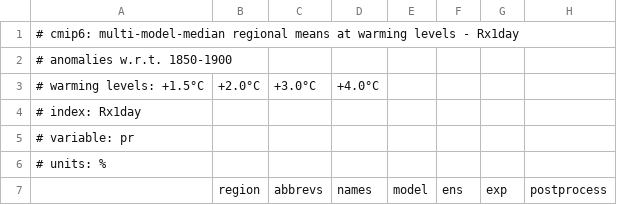
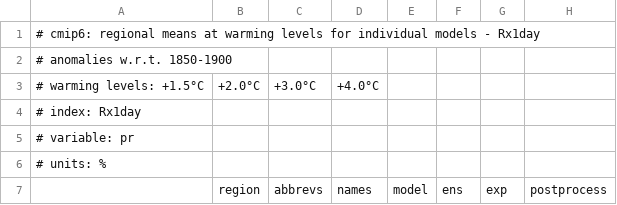
Before and after one commit to mathause/cmip_indices_regional, a CSV file: indices_all_models_one_ens/csv/cmip_indices_all_models_one_ens_regional_Rx1day.csv, drawn as a sheet; only a part is shown; the diff names each change by its address in the sheet, - before the commit and + after, or states it on an @@ line.

```diff
--- a/indices_all_models_one_ens/csv/cmip_indices_all_models_one_ens_regional_Rx1day.csv
+++ b/indices_all_models_one_ens/csv/cmip_indices_all_models_one_ens_regional_Rx1day.csv
-A1: # cmip6: multi-model-median regional means at warming levels - Rx1day
+A1: # cmip6: regional means at warming levels for individual models - Rx1day
```
Also changed, not shown: indices_all_models_one_ens/csv/cmip_indices_all_models_one_ens_regional_CDD.csv, indices_all_models_one_ens/csv/cmip_indices_all_models_one_ens_regional_Rx5day.csv, 4 other files.
